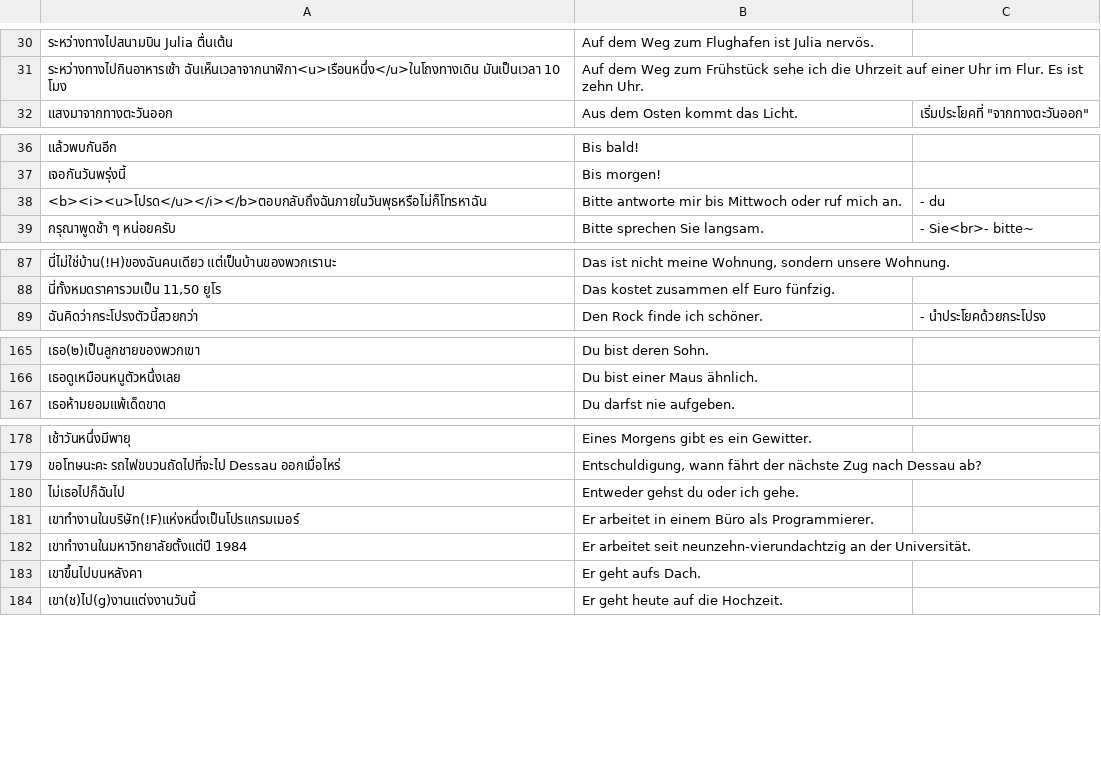
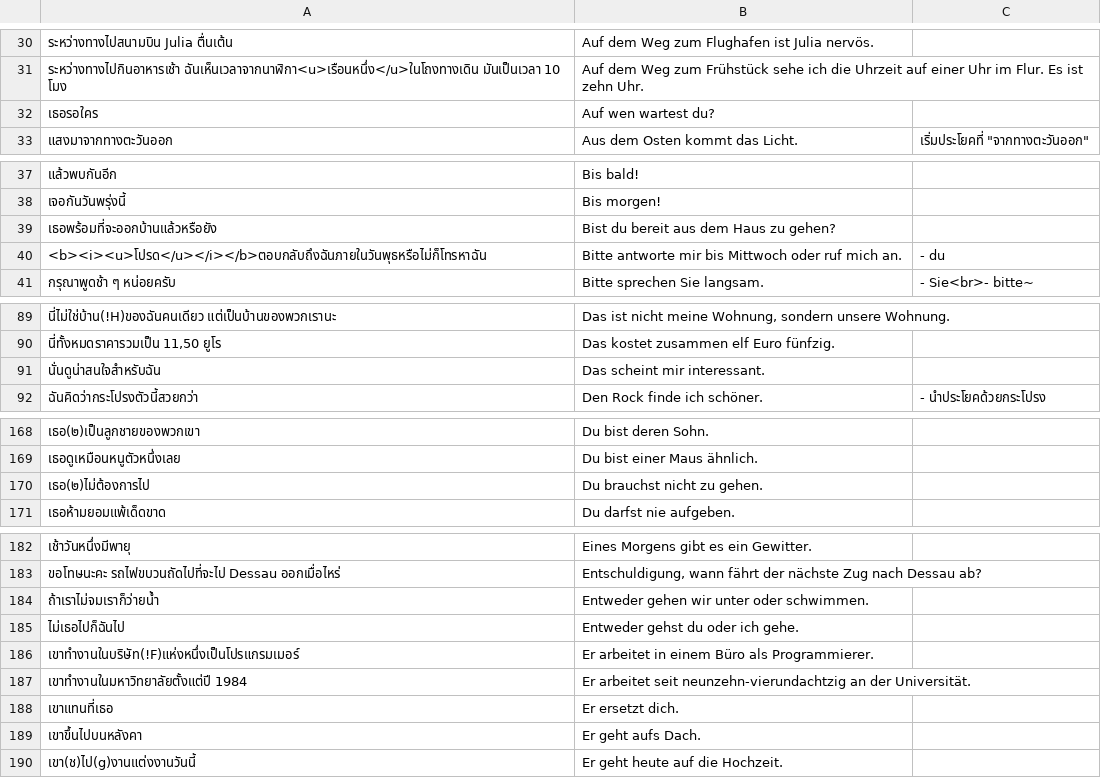
Before and after one commit to ponlawat-w/anki-collection, a CSV file: desz - Deutsch (Satz).csv, drawn as a sheet; only a part is shown, gaps mark what is left out; the diff covers the shown part only; the diff names each change by its address in the sheet, - before the commit and + after, or states it on an @@ line.

```diff
--- a/desz - Deutsch (Satz).csv
+++ b/desz - Deutsch (Satz).csv
+row 32: เธอรอใคร | Auf wen wartest du?
+row 39: เธอพร้อมที่จะออกบ้านแล้วหรือยัง | Bist du bereit aus dem Haus zu gehen?
+row 91: นั่นดูน่าสนใจสำหรับฉัน | Das scheint mir interessant.
+row 170: เธอ(๒)ไม่ต้องการไป | Du brauchst nicht zu gehen.
+row 184: ถ้าเราไม่จมเราก็ว่ายน้ำ | Entweder gehen wir unter oder schwimmen.
+row 188: เขาแทนที่เธอ | Er ersetzt dich.
```
Also changed, not shown: 1 added row elsewhere in this file, denm - Deutsch (Nomen).csv, dezz - Deutsch (etc).csv, 4 other files.
